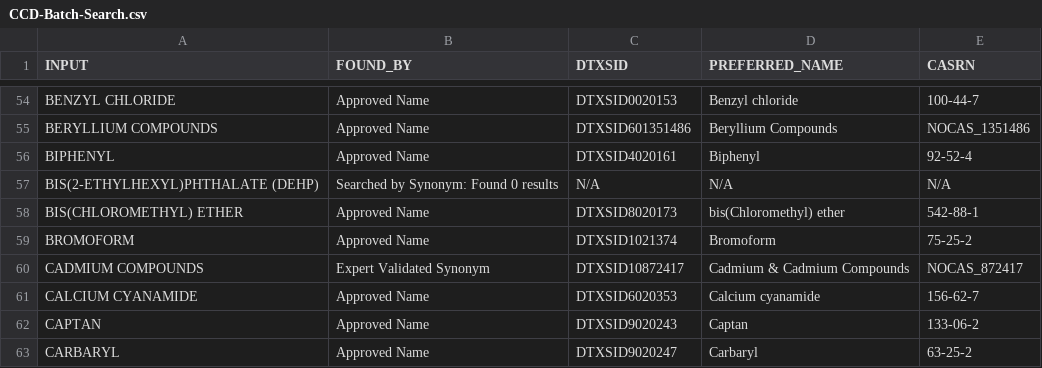
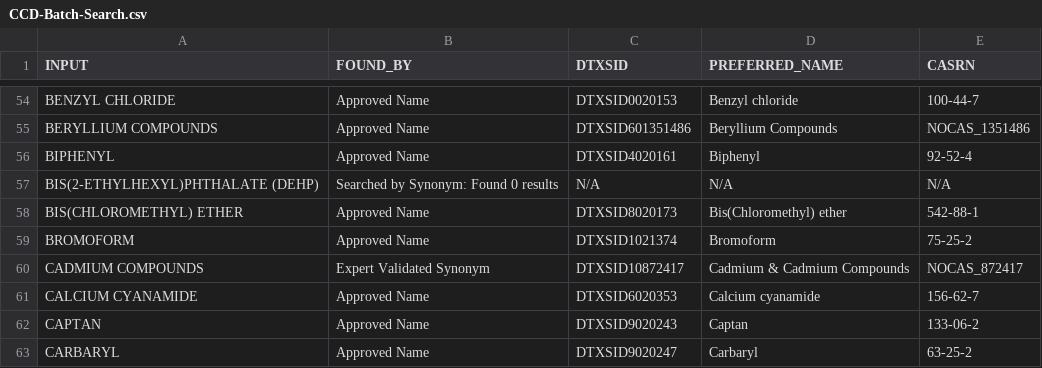
Before and after one commit to NIEHS/GeoTox, a CSV file: data-raw/CCD-Batch-Search.csv, drawn as a sheet; only a part is shown, gaps mark what is left out; the diff covers the shown part only.

```diff
--- a/data-raw/CCD-Batch-Search.csv
+++ b/data-raw/CCD-Batch-Search.csv
@@ -57,3 +57,3 @@ BIPHENYL,Approved Name,DTXSID4020161,Biphenyl,92-52-4
 BIS(2-ETHYLHEXYL)PHTHALATE (DEHP),Searched by Synonym: Found 0 results,N/A,N/A,N/A
-BIS(CHLOROMETHYL) ETHER,Approved Name,DTXSID8020173,bis(Chloromethyl) ether,542-88-1
+BIS(CHLOROMETHYL) ETHER,Approved Name,DTXSID8020173,Bis(Chloromethyl) ether,542-88-1
 BROMOFORM,Approved Name,DTXSID1021374,Bromoform,75-25-2
```
Also changed, not shown: 1 added row, 2 removed rows and 9 edited cells elsewhere in this file, 26 other files.
